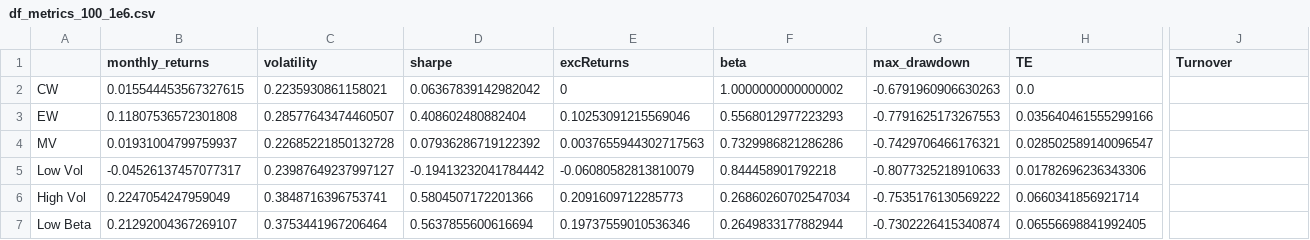
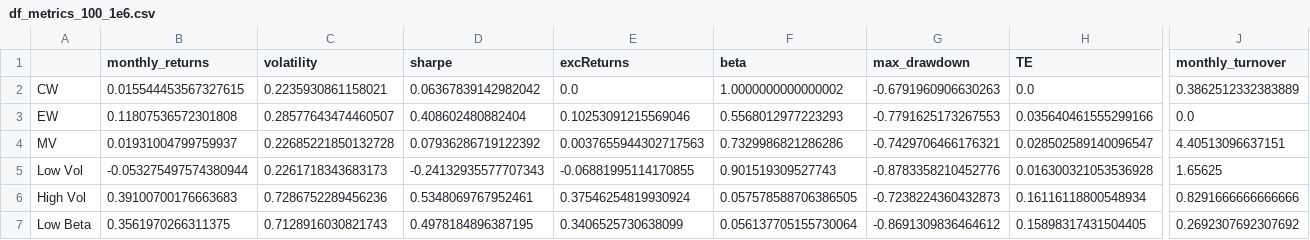
Before and after one commit to GuillaumePv/lowbeta_cryptocurrency, a CSV file: data/processed/df_metrics_100_1e6.csv, drawn as a sheet; only a part is shown, gaps mark what is left out; the diff covers the shown part only; the diff names each change by its address in the sheet, - before the commit and + after, or states it on an @@ line.

```diff
--- a/data/processed/df_metrics_100_1e6.csv
+++ b/data/processed/df_metrics_100_1e6.csv
-J1: Turnover
+J1: monthly_turnover
-E2 (excReturns): 0
+E2 (excReturns): 0.0
-J2 (monthly_turnover): (empty)
+J2 (monthly_turnover): 0.3862512332383889
-J3 (monthly_turnover): (empty)
+J3 (monthly_turnover): 0.0
-J4 (monthly_turnover): (empty)
+J4 (monthly_turnover): 4.40513096637151
-B5 (monthly_returns): -0.04526137457077317
+B5 (monthly_returns): -0.053275497574380944
-C5 (volatility): 0.23987649237997127
+C5 (volatility): 0.2261718343683173
-D5 (sharpe): -0.19413232041784442
+D5 (sharpe): -0.24132935577707343
-E5 (excReturns): -0.06080582813810079
+E5 (excReturns): -0.06881995114170855
-F5 (beta): 0.844458901792218
+F5 (beta): 0.901519309527743
-G5 (max_drawdown): -0.8077325218910633
+G5 (max_drawdown): -0.8783358210452776
-H5 (TE): 0.01782696236343306
+H5 (TE): 0.016300321053536928
-J5 (monthly_turnover): (empty)
+J5 (monthly_turnover): 1.65625
-B6 (monthly_returns): 0.2247054247959049
+B6 (monthly_returns): 0.39100700176663683
-C6 (volatility): 0.3848716396753741
+C6 (volatility): 0.7286752289456236
-D6 (sharpe): 0.5804507172201366
+D6 (sharpe): 0.5348069767952461
-E6 (excReturns): 0.2091609712285773
+E6 (excReturns): 0.37546254819930924
-F6 (beta): 0.26860260702547034
+F6 (beta): 0.057578588706386505
-G6 (max_drawdown): -0.7535176130569222
+G6 (max_drawdown): -0.7238224360432873
-H6 (TE): 0.0660341856921714
+H6 (TE): 0.16116118800548934
-J6 (monthly_turnover): (empty)
+J6 (monthly_turnover): 0.8291666666666666
-B7 (monthly_returns): 0.21292004367269107
+B7 (monthly_returns): 0.3561970266311375
-C7 (volatility): 0.3753441967206464
+C7 (volatility): 0.7128916030821743
-D7 (sharpe): 0.5637855600616694
+D7 (sharpe): 0.4978184896387195
-E7 (excReturns): 0.19737559010536346
+E7 (excReturns): 0.3406525730638099
-F7 (beta): 0.2649833177882944
+F7 (beta): 0.056137705155730064
-G7 (max_drawdown): -0.7302226415340874
+G7 (max_drawdown): -0.8691309836464612
-H7 (TE): 0.06556698841992405
+H7 (TE): 0.15898317431504405
-J7 (monthly_turnover): (empty)
+J7 (monthly_turnover): 0.2692307692307692
```
Also changed, not shown: 2 added rows and 12 edited cells elsewhere in this file, data/processed/df_metrics_20_1e6.csv, data/strats/High_Beta_price_100_1e6.csv, 37 other files.
